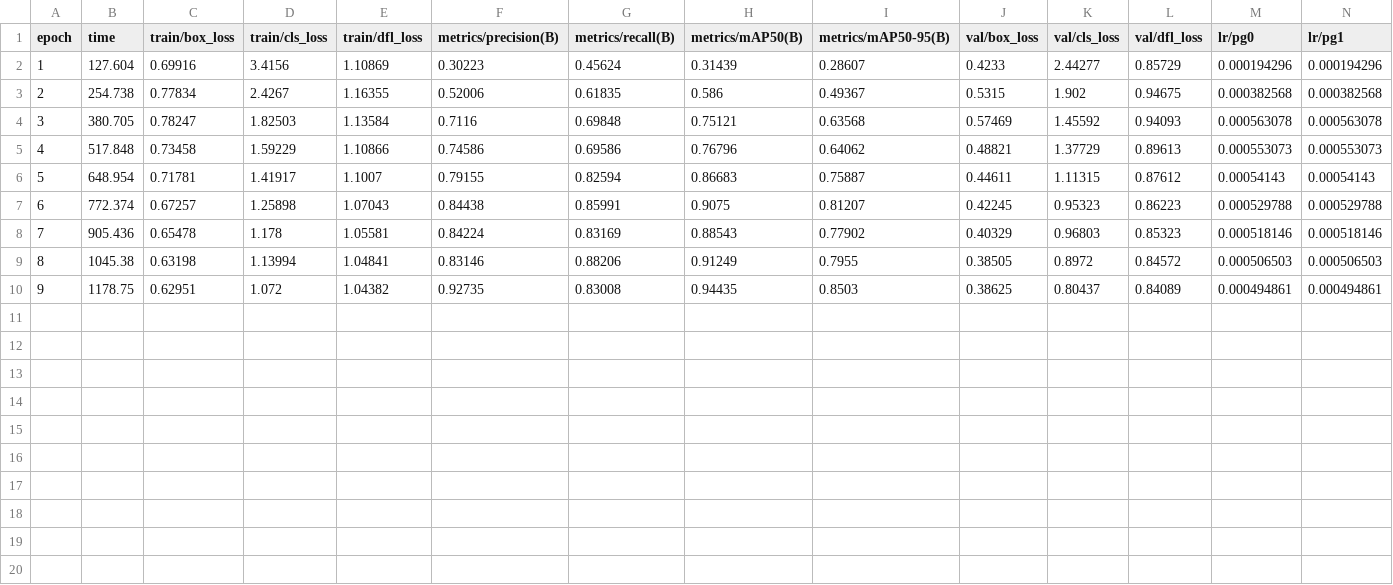
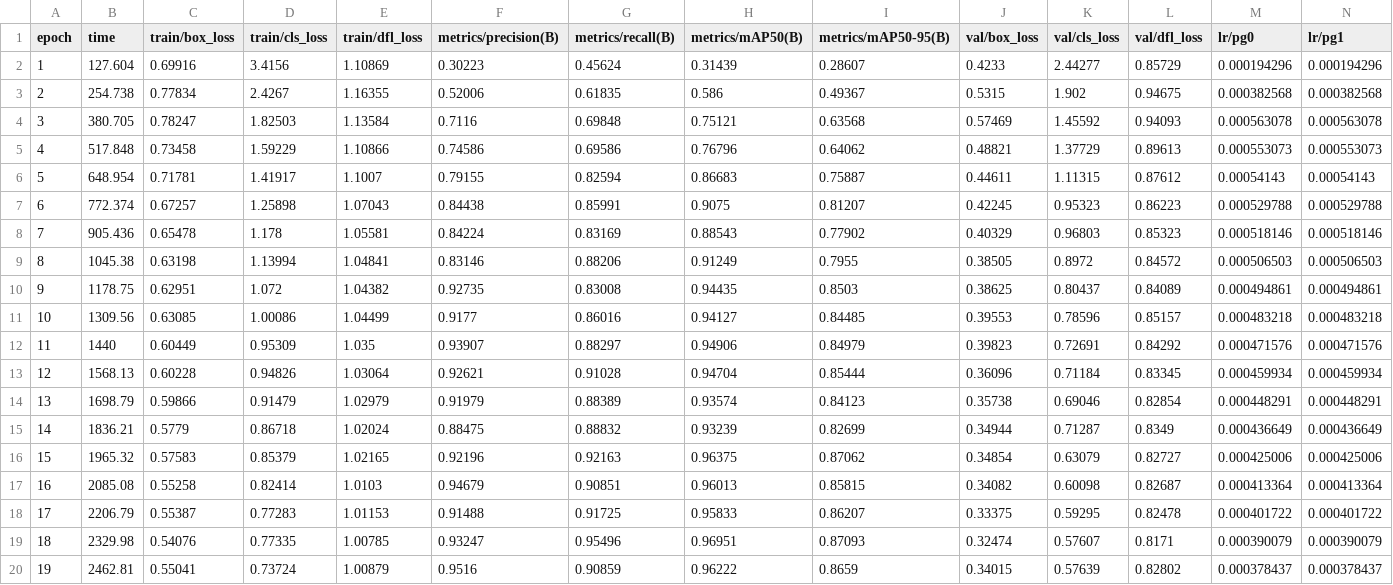
Before and after one commit to Onyesi-john/waste_detection, a CSV file: yolo5nu/train/results.csv, drawn as a sheet; only a part is shown; rows hold the shown columns only; the diff names each change by its address in the sheet, - before the commit and + after, or states it on an @@ line.

```diff
--- a/yolo5nu/train/results.csv
+++ b/yolo5nu/train/results.csv
+row 11: 10 | 1309.56 | 0.63085 | 1.00086 | 1.04499 | 0.9177 | 0.86016 | 0.94127 | 0.84485 | 0.39553 | 0.78596 | 0.85157 | 0.000483218 | 0.000483218
+row 12: 11 | 1440 | 0.60449 | 0.95309 | 1.035 | 0.93907 | 0.88297 | 0.94906 | 0.84979 | 0.39823 | 0.72691 | 0.84292 | 0.000471576 | 0.000471576
+row 13: 12 | 1568.13 | 0.60228 | 0.94826 | 1.03064 | 0.92621 | 0.91028 | 0.94704 | 0.85444 | 0.36096 | 0.71184 | 0.83345 | 0.000459934 | 0.000459934
+row 14: 13 | 1698.79 | 0.59866 | 0.91479 | 1.02979 | 0.91979 | 0.88389 | 0.93574 | 0.84123 | 0.35738 | 0.69046 | 0.82854 | 0.000448291 | 0.000448291
+row 15: 14 | 1836.21 | 0.5779 | 0.86718 | 1.02024 | 0.88475 | 0.88832 | 0.93239 | 0.82699 | 0.34944 | 0.71287 | 0.8349 | 0.000436649 | 0.000436649
+row 16: 15 | 1965.32 | 0.57583 | 0.85379 | 1.02165 | 0.92196 | 0.92163 | 0.96375 | 0.87062 | 0.34854 | 0.63079 | 0.82727 | 0.000425006 | 0.000425006
+row 17: 16 | 2085.08 | 0.55258 | 0.82414 | 1.0103 | 0.94679 | 0.90851 | 0.96013 | 0.85815 | 0.34082 | 0.60098 | 0.82687 | 0.000413364 | 0.000413364
+row 18: 17 | 2206.79 | 0.55387 | 0.77283 | 1.01153 | 0.91488 | 0.91725 | 0.95833 | 0.86207 | 0.33375 | 0.59295 | 0.82478 | 0.000401722 | 0.000401722
+row 19: 18 | 2329.98 | 0.54076 | 0.77335 | 1.00785 | 0.93247 | 0.95496 | 0.96951 | 0.87093 | 0.32474 | 0.57607 | 0.8171 | 0.000390079 | 0.000390079
+row 20: 19 | 2462.81 | 0.55041 | 0.73724 | 1.00879 | 0.9516 | 0.90859 | 0.96222 | 0.8659 | 0.34015 | 0.57639 | 0.82802 | 0.000378437 | 0.000378437
```
Also changed, not shown: 16 other files.
